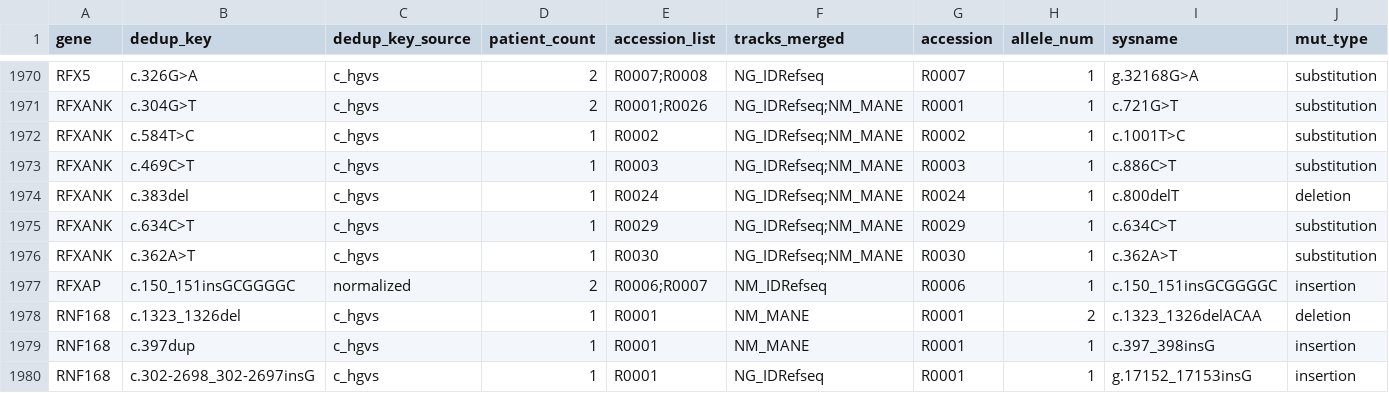
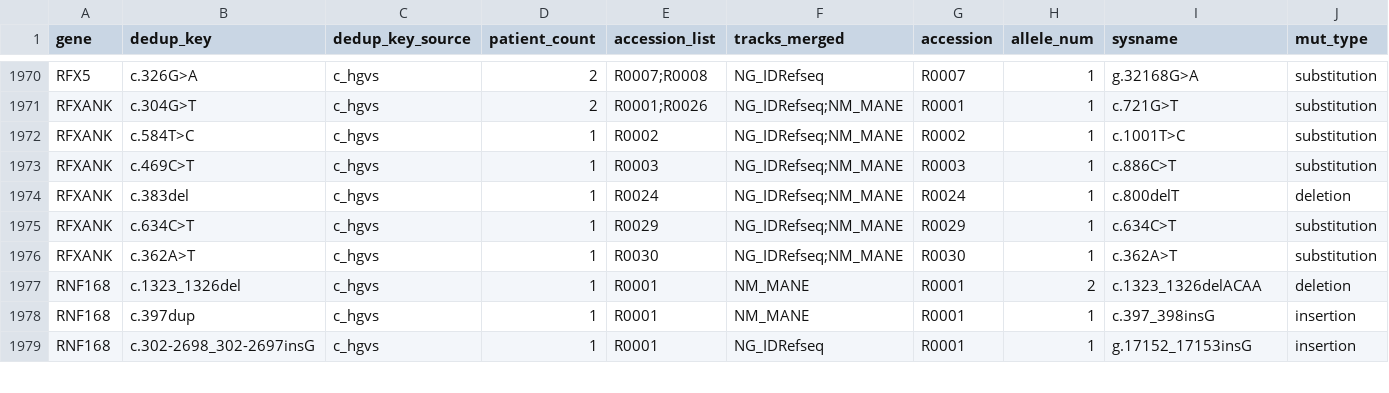
Before and after one commit to knn1996/Migrating-BMC-IDBases-to-LOVD, a TSV file: 04_Mutation_Processing/Output/Step7_Merging/dedup_merged_variants.tsv, drawn as a sheet; only a part is shown, gaps mark what is left out; rows hold the shown columns only; the diff names each change by its address in the sheet, - before the commit and + after, or states it on an @@ line.

```diff
--- a/04_Mutation_Processing/Output/Step7_Merging/dedup_merged_variants.tsv
+++ b/04_Mutation_Processing/Output/Step7_Merging/dedup_merged_variants.tsv
-row 1977: RFXAP | c.150_151insGCGGGGC | normalized | 2 | R0006;R0007 | NM_IDRefseq | R0006 | 1 | c.150_151insGCGGGGC | insertion
```
Also changed, not shown: 04_Mutation_Processing/Output/Step7_Merging/lovd_flat.tsv, 1 other file.
